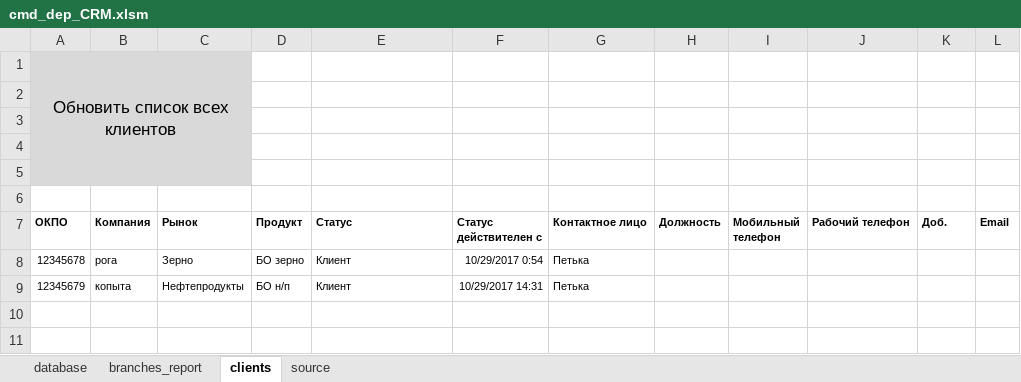
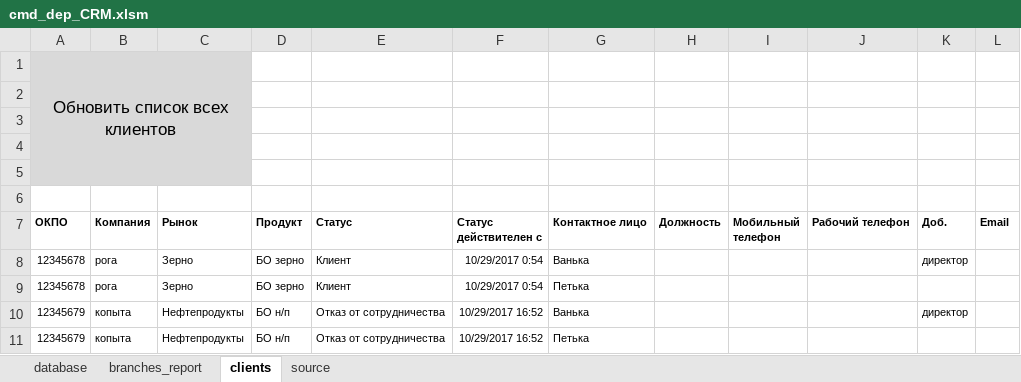
Before and after one commit to hoadu/cmd_dep_CRM, an Excel workbook: cmd_dep_CRM.xlsm, sheet clients, drawn as a sheet; values as stored, in another font and other column widths than the file's, no borders; charts and pictures not drawn; addresses are those after the commit; the diff names each change by its address in the sheet, - before the commit and + after, or states it on an @@ line.

```diff
--- a/cmd_dep_CRM.xlsm (sheet clients)
+++ b/cmd_dep_CRM.xlsm (sheet clients)
+row 8: 12345678 | рога | Зерно | БО зерно | Клиент | 10/29/2017 0:54 | Ванька |  |  |  | директор
+row 10: 12345679 | копыта | Нефтепродукты | БО н/п | Отказ от сотрудничества | 10/29/2017 16:52 | Ванька |  |  |  | директор
-E11 (Статус): Клиент
+E11 (Статус): Отказ от сотрудничества
-F11 (Статус действителен с): 10/29/2017 14:31
+F11 (Статус действителен с): 10/29/2017 16:52
```
Also changed, not shown: sheet database, sheet branches_report, charts or pictures, 2 other files.
